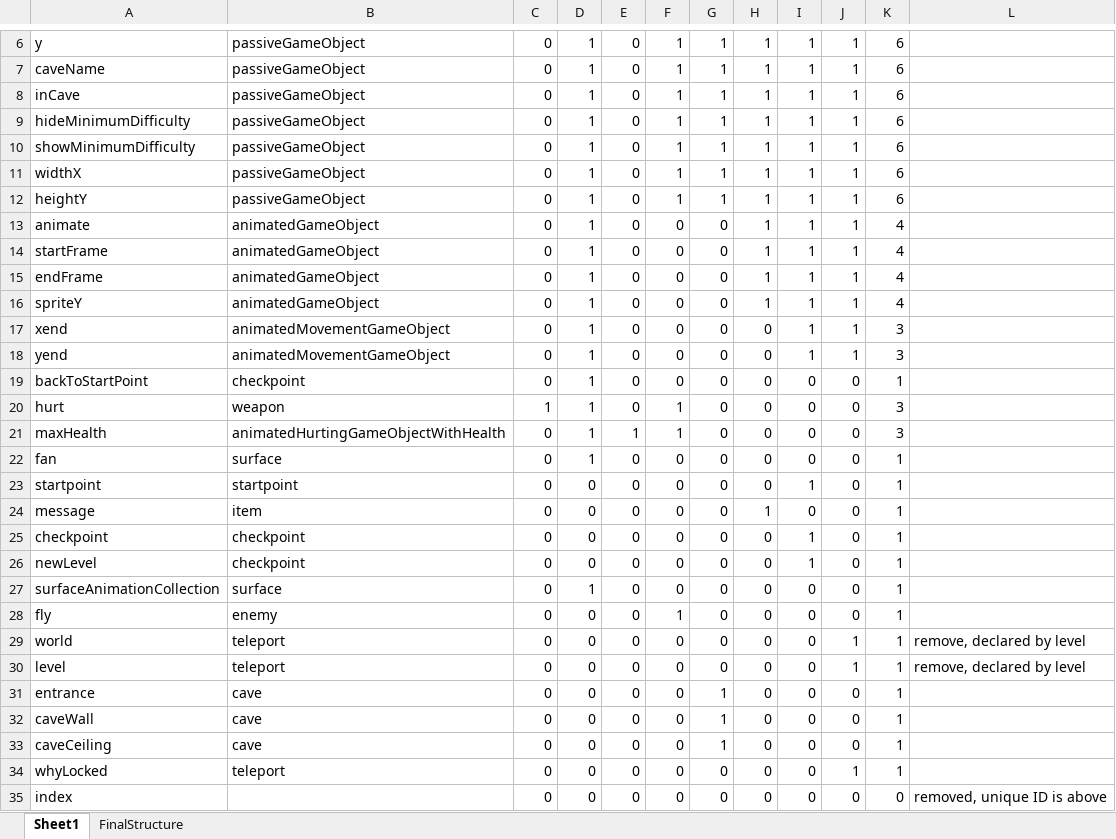
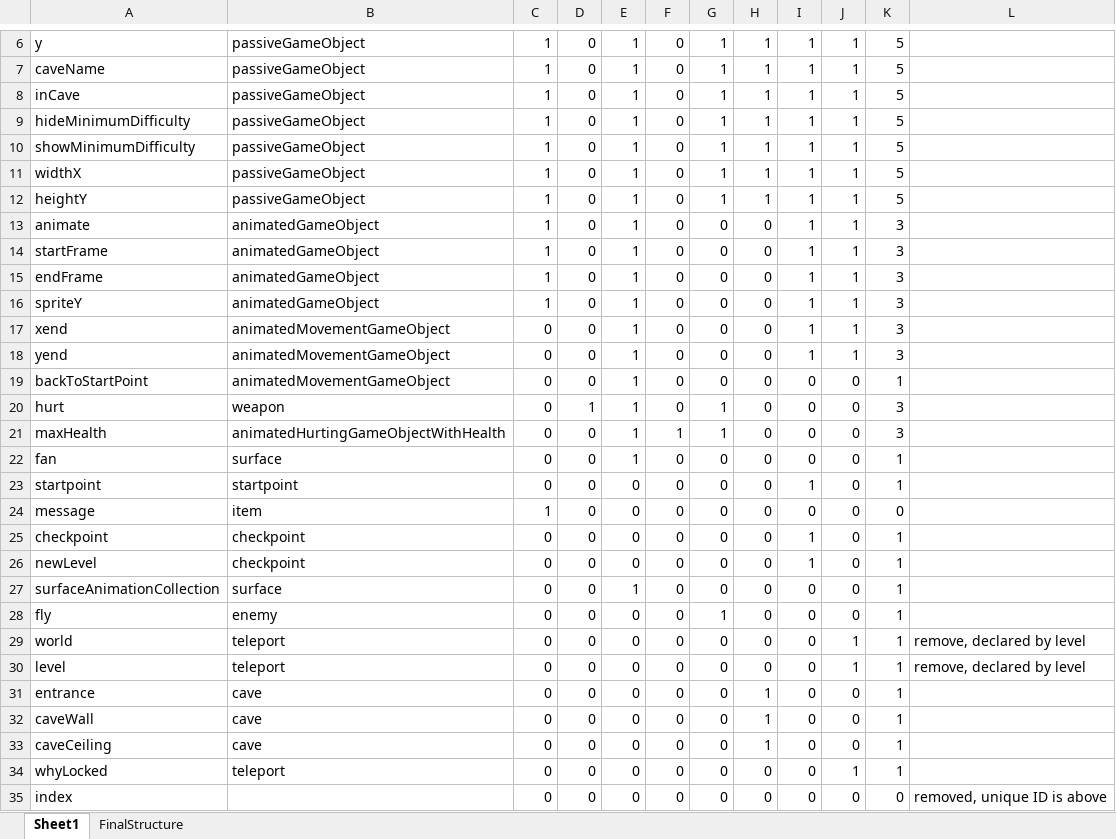
Before and after one commit to venoirEnterprises/followMe, an Excel workbook: followMe/mDB files/fm_objects.xlsx, sheet Sheet1, drawn as a sheet; only a part is shown, gaps mark what is left out; values as stored, in another font and other column widths than the file's, no borders; conditional formats not drawn; the diff covers the shown part only; the diff names each change by its address in the sheet, - before the commit and + after, or states it on an @@ line.

Commit message:
resolving #48 resolving #45 resolving #42 concept of typeScript classes, and server based addition has started, will require much more cleaning up and further object declaration. E.g. _id needs to be the unique ID

```diff
--- a/followMe/mDB files/fm_objects.xlsx (sheet Sheet1)
+++ b/followMe/mDB files/fm_objects.xlsx (sheet Sheet1)
-C6:C16: 0
+C6:C16: 1
-D6:D19: 1
+D6:D19: 0
-E6:E20: 0
+E6:E20: 1
-F6:F12: 1
+F6:F12: 0
-K6:K12: 6
+K6:K12: 5
-H13:H16: 1
+H13:H16: 0
-K13:K16: 4
+K13:K16: 3
-B19: checkpoint
+B19: animatedMovementGameObject
-C20: 1
+C20: 0
-F20: 1
+F20: 0
-G20:G21: 0
+G20:G21: 1
-D21:D22: 1
+D21:D22: 0
-E22: 0
+E22: 1
-C24: 0
+C24: 1
-H24: 1
+H24: 0
-K24: 1
+K24: 0
-D27: 1
+D27: 0
-E27: 0
+E27: 1
-F28: 1
+F28: 0
-G28: 0
+G28: 1
-G31:G33: 1
+G31:G33: 0
-H31:H33: 0
+H31:H33: 1
```
Also changed, not shown: 1 added row, 1 removed row and 13 edited cells elsewhere in this sheet, formulas that keep their value, 19 other files.
